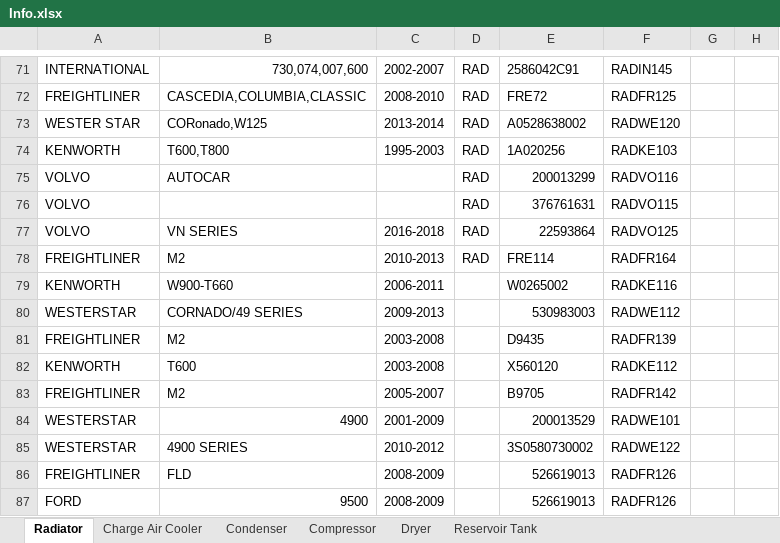
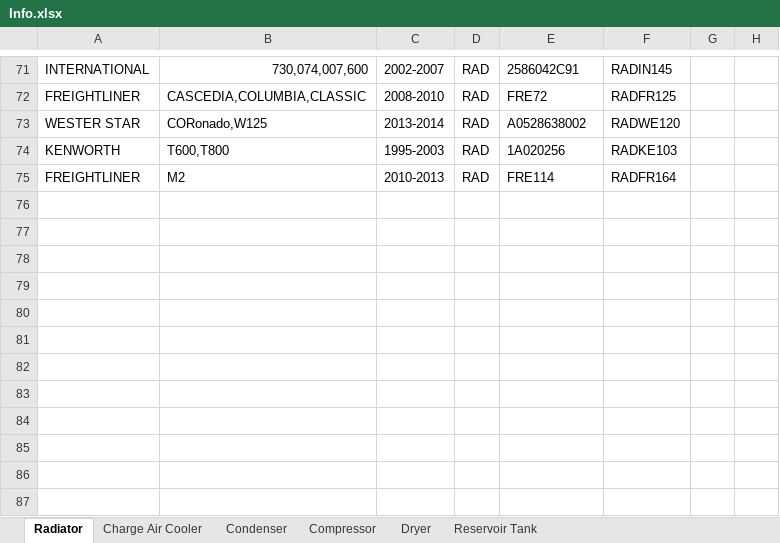
Before and after one commit to pouyanzar/qfp, an Excel workbook: db/Info.xlsx, sheet Radiator, drawn as a sheet; only a part is shown, gaps mark what is left out; values as stored, in another font and other column widths than the file's, no borders; the diff covers the shown part only; the diff names each change by its address in the sheet, - before the commit and + after, or states it on an @@ line.

```diff
--- a/db/Info.xlsx (sheet Radiator)
+++ b/db/Info.xlsx (sheet Radiator)
-row 75: VOLVO | AUTOCAR |  | RAD | 200013299 | RADVO116
-row 76: VOLVO |  |  | RAD | 376761631 | RADVO115
-row 77: VOLVO | VN SERIES | 2016-2018 | RAD | 22593864 | RADVO125
-row 79: KENWORTH | W900-T660 | 2006-2011 |  | W0265002 | RADKE116
-row 80: WESTERSTAR | CORNADO/49 SERIES | 2009-2013 |  | 530983003 | RADWE112
-row 81: FREIGHTLINER | M2 | 2003-2008 |  | D9435 | RADFR139
-row 82: KENWORTH | T600 | 2003-2008 |  | X560120 | RADKE112
-row 83: FREIGHTLINER | M2 | 2005-2007 |  | B9705 | RADFR142
-row 84: WESTERSTAR | 4900 | 2001-2009 |  | 200013529 | RADWE101
-row 85: WESTERSTAR | 4900 SERIES | 2010-2012 |  | 3S0580730002 | RADWE122
-row 86: FREIGHTLINER | FLD | 2008-2009 |  | 526619013 | RADFR126
-row 87: FORD | 9500 | 2008-2009 |  | 526619013 | RADFR126
```
Also changed, not shown: 46 edited cells elsewhere in this sheet.
